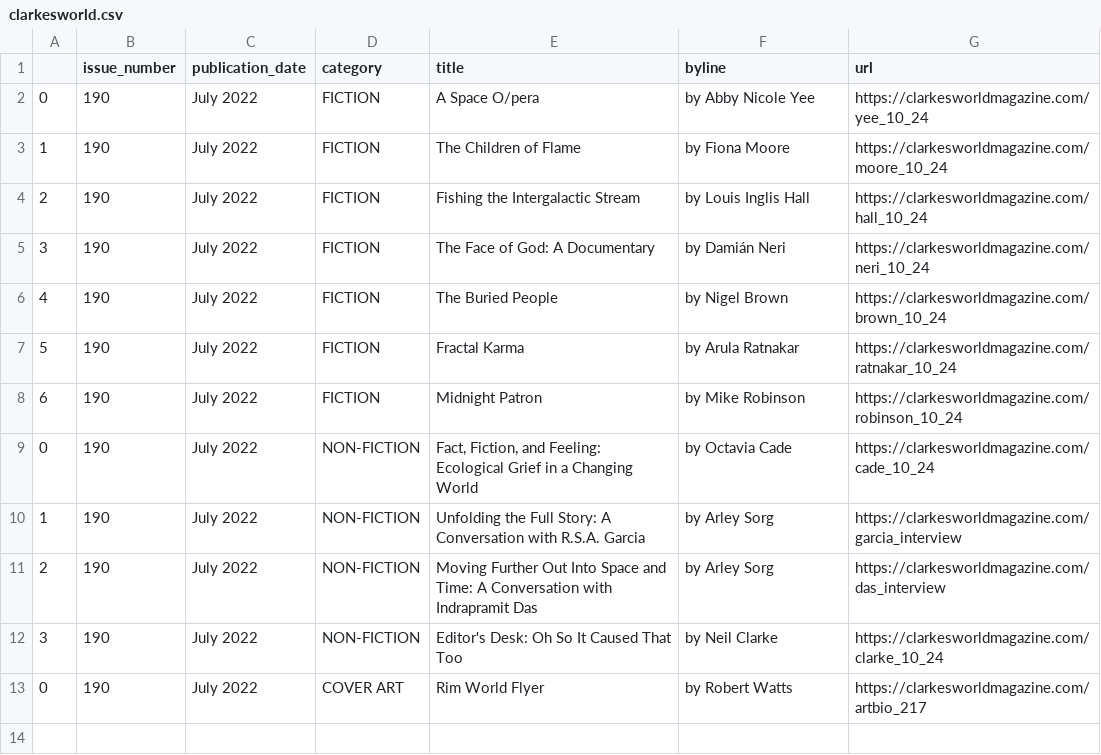
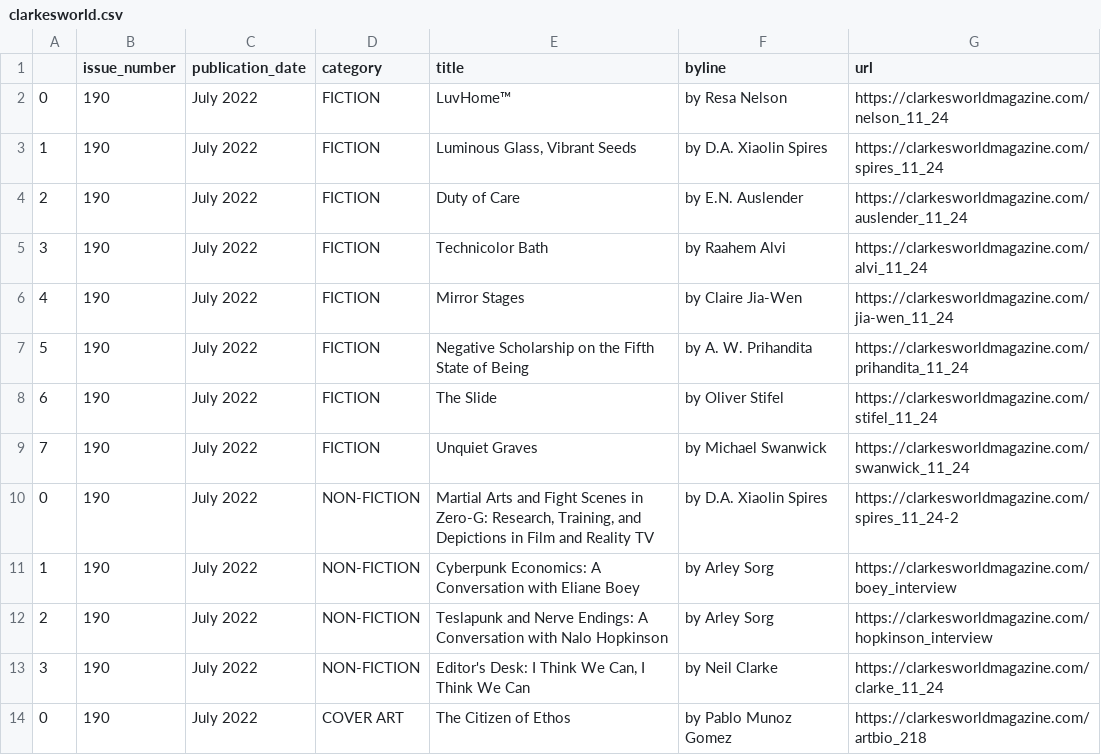
Before and after one commit to luyi-eve/autoscraper-clarkesworld-mag, a CSV file: clarkesworld.csv, drawn as a sheet.

```diff
--- a/clarkesworld.csv
+++ b/clarkesworld.csv
@@ -1,13 +1,14 @@
 ,issue_number,publication_date,category,title,byline,url
-0,190,July 2022,FICTION,A Space O/pera,by Abby Nicole Yee,https://clarkesworldmagazine.com/yee_10_24
-1,190,July 2022,FICTION,The Children of Flame,by Fiona Moore,https://clarkesworldmagazine.com/moore_10_24
-2,190,July 2022,FICTION,Fishing the Intergalactic Stream,by Louis Inglis Hall,https://clarkesworldmagazine.com/hall_10_24
-3,190,July 2022,FICTION,The Face of God: A Documentary,by Damián Neri,https://clarkesworldmagazine.com/neri_10_24
-4,190,July 2022,FICTION,The Buried People,by Nigel Brown,https://clarkesworldmagazine.com/brown_10_24
-5,190,July 2022,FICTION,Fractal Karma,by Arula Ratnakar,https://clarkesworldmagazine.com/ratnakar_10_24
-6,190,July 2022,FICTION,Midnight Patron,by Mike Robinson,https://clarkesworldmagazine.com/robinson_10_24
-0,190,July 2022,NON-FICTION,"Fact, Fiction, and Feeling: Ecological Grief in a Changing World",by Octavia Cade,https://clarkesworldmagazine.com/cade_10_24
-1,190,July 2022,NON-FICTION,Unfolding the Full Story: A Conversation with R.S.A. Garcia,by Arley Sorg,https://clarkesworldmagazine.com/garcia_interview
-2,190,July 2022,NON-FICTION,Moving Further Out Into Space and Time: A Conversation with Indrapramit Das,by Arley Sorg,https://clarkesworldmagazine.com/das_interview
-3,190,July 2022,NON-FICTION,Editor's Desk: Oh So It Caused That Too,by Neil Clarke,https://clarkesworldmagazine.com/clarke_10_24
-0,190,July 2022,COVER ART,Rim World Flyer,by Robert Watts,https://clarkesworldmagazine.com/artbio_217
+0,190,July 2022,FICTION,LuvHome™,by Resa Nelson,https://clarkesworldmagazine.com/nelson_11_24
+1,190,July 2022,FICTION,"Luminous Glass, Vibrant Seeds",by D.A. Xiaolin Spires,https://clarkesworldmagazine.com/spires_11_24
+2,190,July 2022,FICTION,Duty of Care,by E.N. Auslender,https://clarkesworldmagazine.com/auslender_11_24
+3,190,July 2022,FICTION,Technicolor Bath,by Raahem Alvi,https://clarkesworldmagazine.com/alvi_11_24
+4,190,July 2022,FICTION,Mirror Stages,by Claire Jia-Wen,https://clarkesworldmagazine.com/jia-wen_11_24
+5,190,July 2022,FICTION,Negative Scholarship on the Fifth State of Being,by A. W. Prihandita,https://clarkesworldmagazine.com/prihandita_11_24
+6,190,July 2022,FICTION,The Slide,by Oliver Stifel,https://clarkesworldmagazine.com/stifel_11_24
+7,190,July 2022,FICTION,Unquiet Graves,by Michael Swanwick,https://clarkesworldmagazine.com/swanwick_11_24
+0,190,July 2022,NON-FICTION,"Martial Arts and Fight Scenes in Zero-G: Research, Training, and Depictions in Film and Reality TV",by D.A. Xiaolin Spires,https://clarkesworldmagazine.com/spires_11_24-2
+1,190,July 2022,NON-FICTION,Cyberpunk Economics: A Conversation with Eliane Boey,by Arley Sorg,https://clarkesworldmagazine.com/boey_interview
+2,190,July 2022,NON-FICTION,Teslapunk and Nerve Endings: A Conversation with Nalo Hopkinson,by Arley Sorg,https://clarkesworldmagazine.com/hopkinson_interview
+3,190,July 2022,NON-FICTION,"Editor's Desk: I Think We Can, I Think We Can",by Neil Clarke,https://clarkesworldmagazine.com/clarke_11_24
+0,190,July 2022,COVER ART,The Citizen of Ethos,by Pablo Munoz Gomez,https://clarkesworldmagazine.com/artbio_218
```
